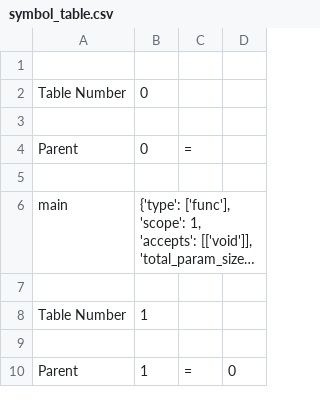
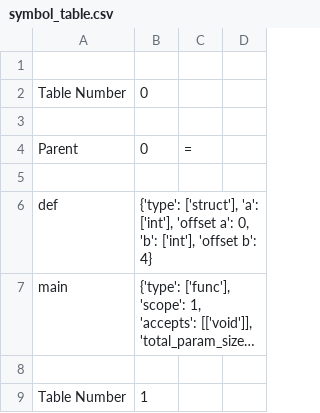
Before and after one commit to nibir8-source/Group_5_CS335_Project, a CSV file: src/symbol_table.csv, drawn as a sheet; only a part is shown; the shorter side is filled out with more unchanged rows; long unchanged cells end in …; the diff covers the shown part only; the diff names each change by its address in the sheet, - before the commit and + after, or states it on an @@ line.

Commit message:
struct support

```diff
--- a/src/symbol_table.csv
+++ b/src/symbol_table.csv
+row 6: def | {'type': ['struct'], 'a': ['int'], 'offset a': 0, 'b': ['int'], 'offset b': 4}
```
Also changed, not shown: 22 added rows, 6 removed rows and 7 edited cells elsewhere in this file, src/symbol_table2.csv, 11 other files.
